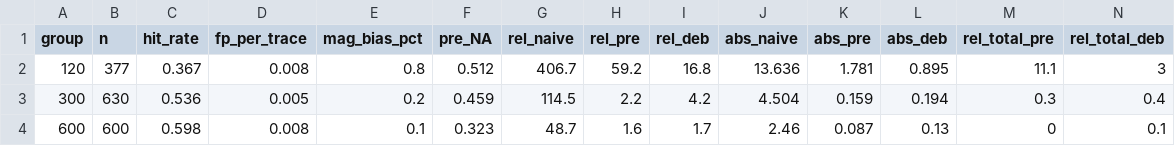
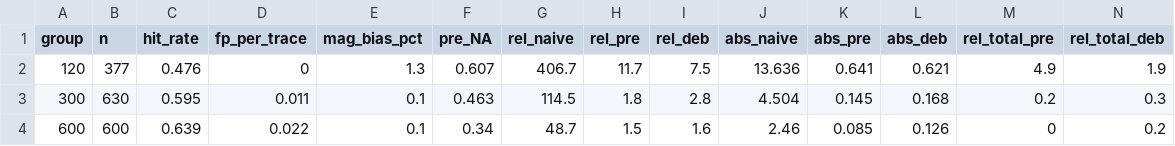
Before and after one commit to jgewirtzman/goFlux, a CSV file: inst/validation/summary_synthetic_by_L.csv, drawn as a sheet.

```diff
--- a/inst/validation/summary_synthetic_by_L.csv
+++ b/inst/validation/summary_synthetic_by_L.csv
@@ -1,4 +1,4 @@
 "group","n","hit_rate","fp_per_trace","mag_bias_pct","pre_NA","rel_naive","rel_pre","rel_deb","abs_naive","abs_pre","abs_deb","rel_total_pre","rel_total_deb"
-"120",377,0.367,0.008,0.8,0.512,406.7,59.2,16.8,13.636,1.781,0.895,11.1,3
-"300",630,0.536,0.005,0.2,0.459,114.5,2.2,4.2,4.504,0.159,0.194,0.3,0.4
-"600",600,0.598,0.008,0.1,0.323,48.7,1.6,1.7,2.46,0.087,0.13,0,0.1
+"120",377,0.476,0,1.3,0.607,406.7,11.7,7.5,13.636,0.641,0.621,4.9,1.9
+"300",630,0.595,0.011,0.1,0.463,114.5,1.8,2.8,4.504,0.145,0.168,0.2,0.3
+"600",600,0.639,0.022,0.1,0.34,48.7,1.5,1.6,2.46,0.085,0.126,0,0.2
```
Also changed, not shown: inst/validation/events_blueflux.csv, inst/validation/results_blueflux.csv, 31 other files.
